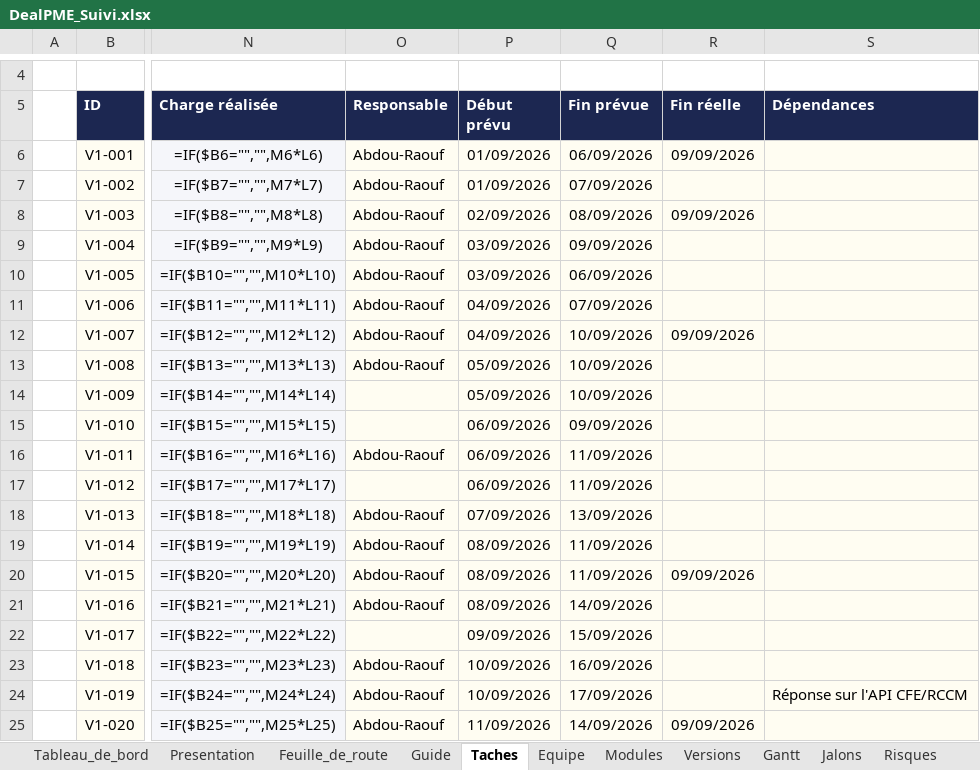
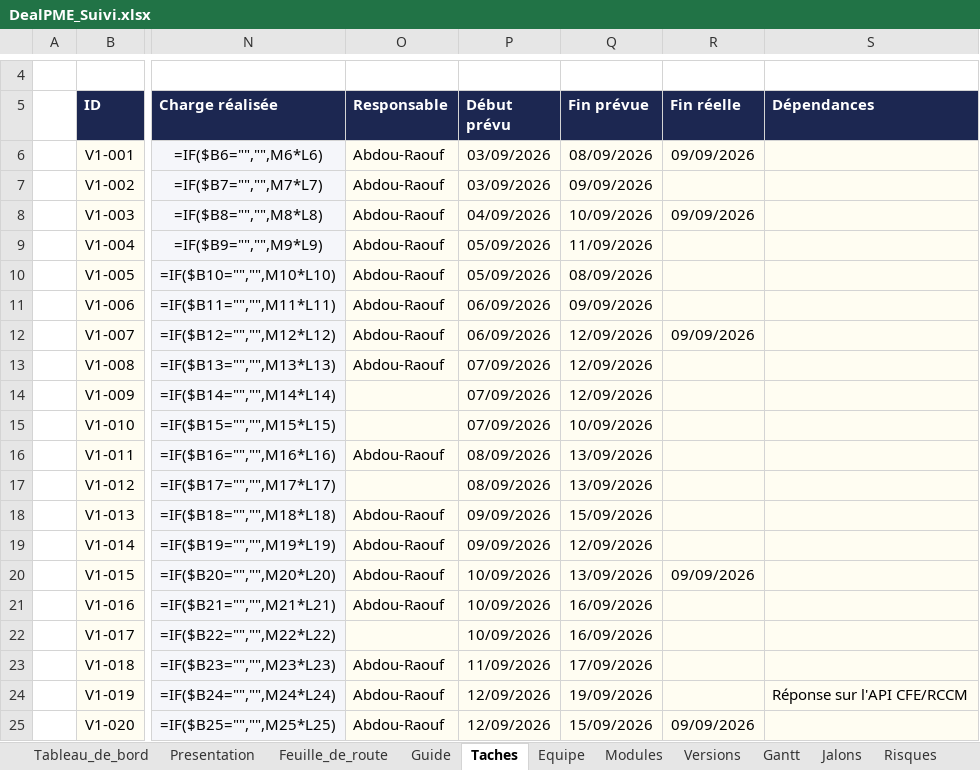
Before and after one commit to fless-lab/dealpme, an Excel workbook: DealPME_Suivi.xlsx, sheet Taches, drawn as a sheet; only a part is shown, gaps mark what is left out; values as stored, in another font and other column widths than the file's, no borders; formulas without a stored value are shown as written; conditional formats not drawn; the diff covers the shown part only; the diff names each change by its address in the sheet, - before the commit and + after, or states it on an @@ line.

```diff
--- a/DealPME_Suivi.xlsx (sheet Taches)
+++ b/DealPME_Suivi.xlsx (sheet Taches)
-P6:P7 (Début prévu): 01/09/2026
+P6:P7 (Début prévu): 03/09/2026
-Q6 (Fin prévue): 06/09/2026
+Q6 (Fin prévue): 08/09/2026
-Q7 (Fin prévue): 07/09/2026
+Q7 (Fin prévue): 09/09/2026
-P8 (Début prévu): 02/09/2026
+P8 (Début prévu): 04/09/2026
-Q8 (Fin prévue): 08/09/2026
+Q8 (Fin prévue): 10/09/2026
-P9:P10 (Début prévu): 03/09/2026
+P9:P10 (Début prévu): 05/09/2026
-Q9 (Fin prévue): 09/09/2026
+Q9 (Fin prévue): 11/09/2026
-Q10 (Fin prévue): 06/09/2026
+Q10 (Fin prévue): 08/09/2026
-P11:P12 (Début prévu): 04/09/2026
+P11:P12 (Début prévu): 06/09/2026
-Q11 (Fin prévue): 07/09/2026
+Q11 (Fin prévue): 09/09/2026
-Q12:Q14 (Fin prévue): 10/09/2026
+Q12:Q14 (Fin prévue): 12/09/2026
-P13:P14 (Début prévu): 05/09/2026
+P13:P14 (Début prévu): 07/09/2026
-P15 (Début prévu): 06/09/2026
+P15 (Début prévu): 07/09/2026
-Q15 (Fin prévue): 09/09/2026
+Q15 (Fin prévue): 10/09/2026
-P16:P17 (Début prévu): 06/09/2026
+P16:P17 (Début prévu): 08/09/2026
-Q16:Q17 (Fin prévue): 11/09/2026
+Q16:Q17 (Fin prévue): 13/09/2026
-P18 (Début prévu): 07/09/2026
+P18 (Début prévu): 09/09/2026
-Q18 (Fin prévue): 13/09/2026
+Q18 (Fin prévue): 15/09/2026
-P19 (Début prévu): 08/09/2026
+P19 (Début prévu): 09/09/2026
-Q19 (Fin prévue): 11/09/2026
+Q19 (Fin prévue): 12/09/2026
-P20:P21 (Début prévu): 08/09/2026
+P20:P21 (Début prévu): 10/09/2026
-Q20 (Fin prévue): 11/09/2026
+Q20 (Fin prévue): 13/09/2026
-Q21 (Fin prévue): 14/09/2026
+Q21 (Fin prévue): 16/09/2026
-P22 (Début prévu): 09/09/2026
+P22 (Début prévu): 10/09/2026
-Q22 (Fin prévue): 15/09/2026
+Q22 (Fin prévue): 16/09/2026
-P23 (Début prévu): 10/09/2026
+P23 (Début prévu): 11/09/2026
-Q23 (Fin prévue): 16/09/2026
+Q23 (Fin prévue): 17/09/2026
-P24 (Début prévu): 10/09/2026
+P24 (Début prévu): 12/09/2026
-Q24 (Fin prévue): 17/09/2026
+Q24 (Fin prévue): 19/09/2026
-P25 (Début prévu): 11/09/2026
+P25 (Début prévu): 12/09/2026
-Q25 (Fin prévue): 14/09/2026
+Q25 (Fin prévue): 15/09/2026
```
Also changed, not shown: 298 edited cells elsewhere in this sheet, sheet Versions, sheet Jalons, 1 other file.
